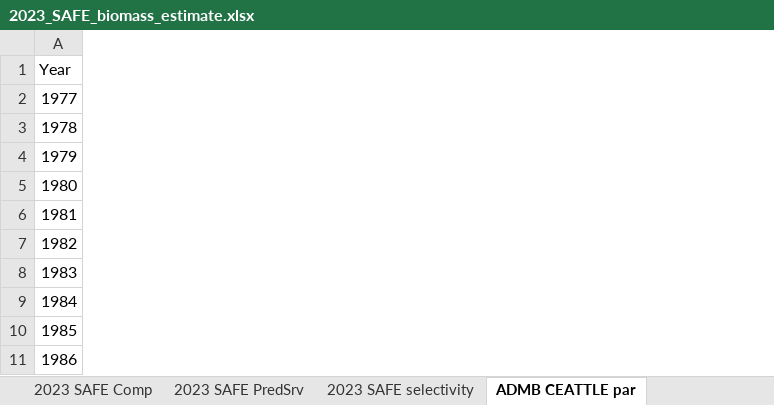
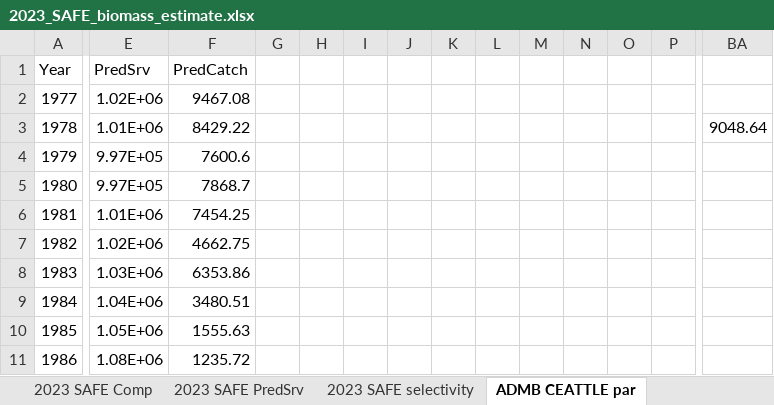
Before and after one commit to grantdadams/GOA-ATF-ESP, an Excel workbook: data/2023_SAFE_biomass_estimate.xlsx, sheet ADMB CEATTLE par, drawn as a sheet; only a part is shown, gaps mark what is left out; values as stored, in another font and other column widths than the file's, no borders; the diff covers the shown part only; the diff names each change by its address in the sheet, - before the commit and + after, or states it on an @@ line.

Commit message:
catch plot

```diff
--- a/data/2023_SAFE_biomass_estimate.xlsx (sheet ADMB CEATTLE par)
+++ b/data/2023_SAFE_biomass_estimate.xlsx (sheet ADMB CEATTLE par)
+column E (PredSrv), rows 2-11: 1.02E+06 | 1.01E+06 | 9.97E+05 | 9.97E+05 | 1.01E+06 | 1.02E+06 | 1.03E+06 | 1.04E+06 | 1.05E+06 | 1.08E+06
+column F (PredCatch), rows 2-11: 9467.08 | 8429.22 | 7600.6 | 7868.7 | 7454.25 | 4662.75 | 6353.86 | 3480.51 | 1555.63 | 1235.72
+column G, empty
+column H, empty
+column I, empty
+column J, empty
+column K, empty
+column L, empty
+column M, empty
+column N, empty
+column O, empty
+column P, empty
+column BA, row 3: 9048.64
```
Also changed, not shown: 36 added columns elsewhere in this sheet, sheet 2023 SAFE, sheet 2023 Multinomial-Sel SAFE, 3 other files.
